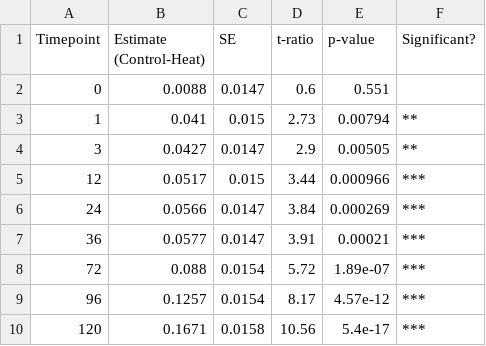
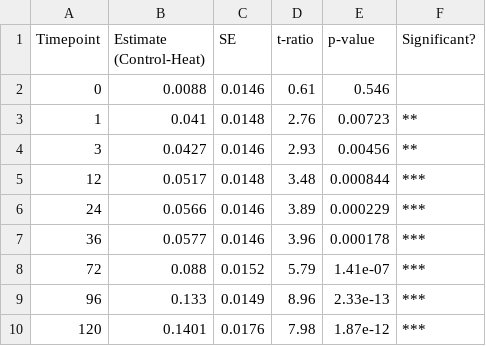
Before and after one commit to zdellaert/TimeSeries, a CSV file: 2-Mcap/output/FvFm_treatment_effect_summary.csv, drawn as a sheet.

```diff
--- a/2-Mcap/output/FvFm_treatment_effect_summary.csv
+++ b/2-Mcap/output/FvFm_treatment_effect_summary.csv
@@ -1,10 +1,10 @@
 "Timepoint","Estimate (Control-Heat)","SE","t-ratio","p-value","Significant?"
-0,0.0088,0.0147,0.6,0.551,""
-1,0.041,0.015,2.73,0.00794,"**"
-3,0.0427,0.0147,2.9,0.00505,"**"
-12,0.0517,0.015,3.44,0.000966,"***"
-24,0.0566,0.0147,3.84,0.000269,"***"
-36,0.0577,0.0147,3.91,0.00021,"***"
-72,0.088,0.0154,5.72,1.89e-07,"***"
-96,0.1257,0.0154,8.17,4.57e-12,"***"
-120,0.1671,0.0158,10.56,5.4e-17,"***"
+0,0.0088,0.0146,0.61,0.546,""
+1,0.041,0.0148,2.76,0.00723,"**"
+3,0.0427,0.0146,2.93,0.00456,"**"
+12,0.0517,0.0148,3.48,0.000844,"***"
+24,0.0566,0.0146,3.89,0.000229,"***"
+36,0.0577,0.0146,3.96,0.000178,"***"
+72,0.088,0.0152,5.79,1.41e-07,"***"
+96,0.133,0.0149,8.96,2.33e-13,"***"
+120,0.1401,0.0176,7.98,1.87e-12,"***"
```
Also changed, not shown: 1-Pcom/data/PAM.csv, 2-Mcap/data/PAM.csv, 34 other files.
